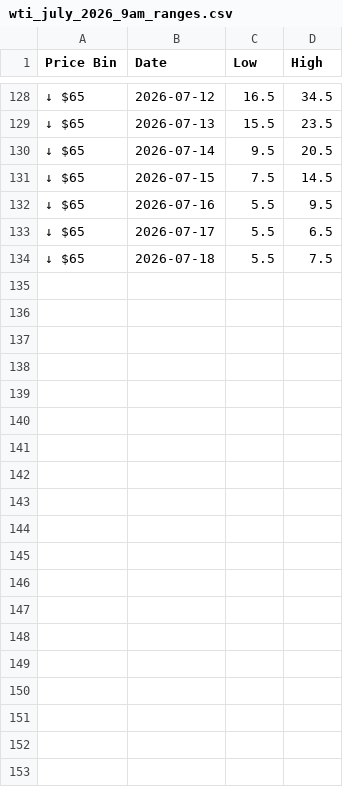
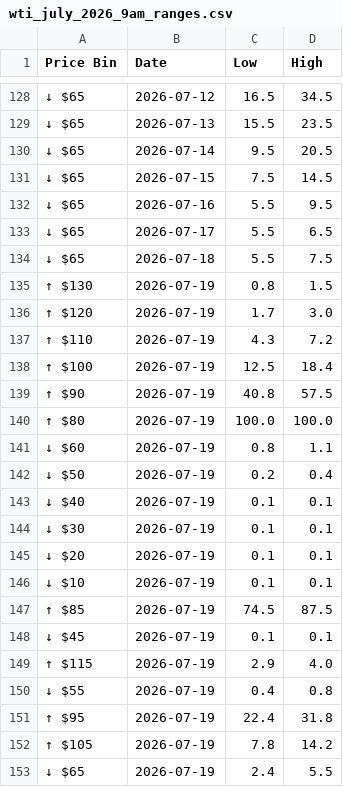
Before and after one commit to Caleblucas1/polymarket-wti-snapshot, a CSV file: wti_july_2026_9am_ranges.csv, drawn as a sheet; only a part is shown, gaps mark what is left out.

Commit message:
Update daily market snapshots

```diff
--- a/wti_july_2026_9am_ranges.csv
+++ b/wti_july_2026_9am_ranges.csv
@@ -134 +134,20 @@ Price Bin,Date,Low,High
 ↓ $65,2026-07-18,5.5,7.5
+↑ $130,2026-07-19,0.8,1.5
+↑ $120,2026-07-19,1.7,3.0
+↑ $110,2026-07-19,4.3,7.2
+↑ $100,2026-07-19,12.5,18.4
+↑ $90,2026-07-19,40.8,57.5
+↑ $80,2026-07-19,100.0,100.0
+↓ $60,2026-07-19,0.8,1.1
+↓ $50,2026-07-19,0.2,0.4
+↓ $40,2026-07-19,0.1,0.1
+↓ $30,2026-07-19,0.1,0.1
+↓ $20,2026-07-19,0.1,0.1
+↓ $10,2026-07-19,0.1,0.1
+↑ $85,2026-07-19,74.5,87.5
+↓ $45,2026-07-19,0.1,0.1
+↑ $115,2026-07-19,2.9,4.0
+↓ $55,2026-07-19,0.4,0.8
+↑ $95,2026-07-19,22.4,31.8
+↑ $105,2026-07-19,7.8,14.2
+↓ $65,2026-07-19,2.4,5.5
```
